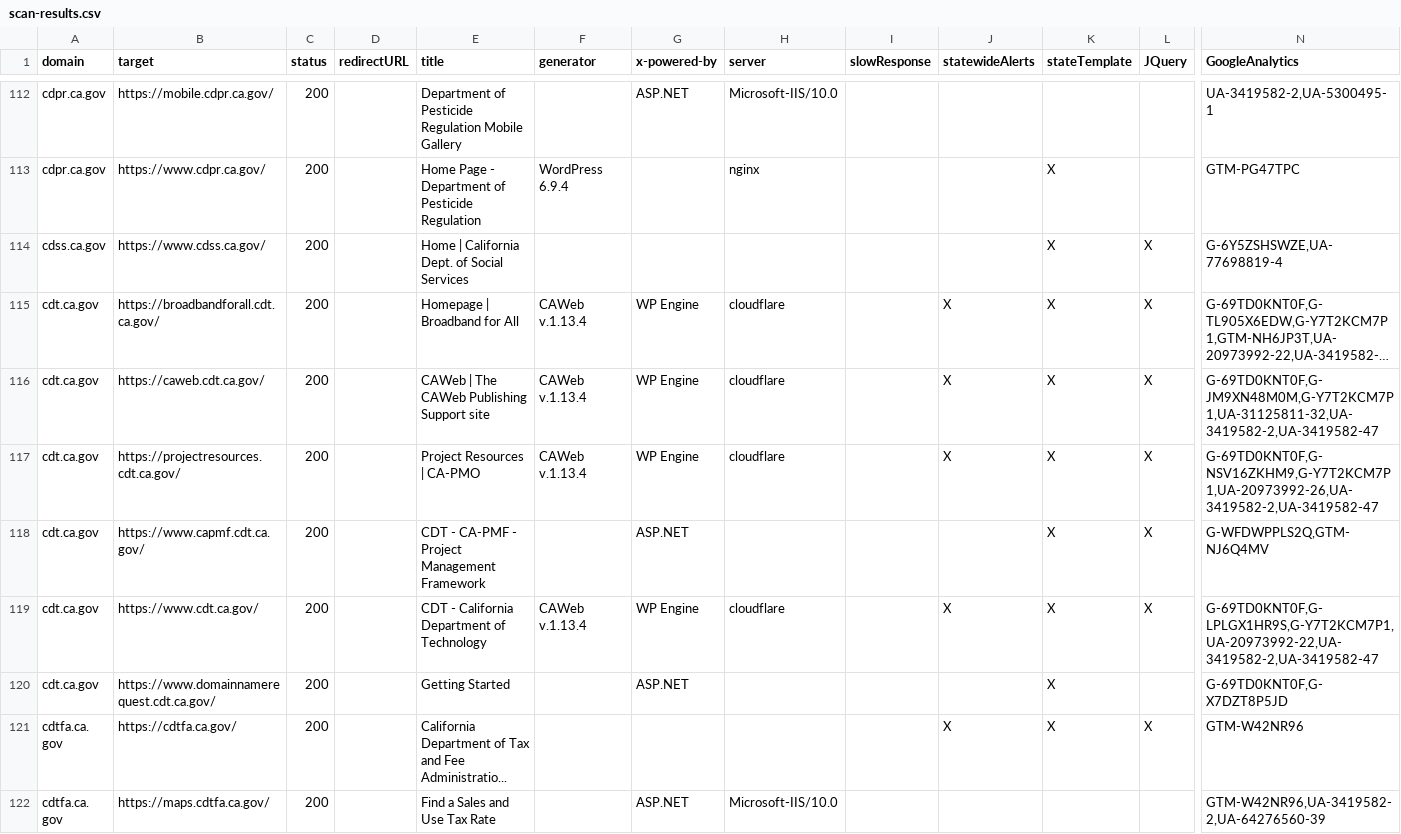
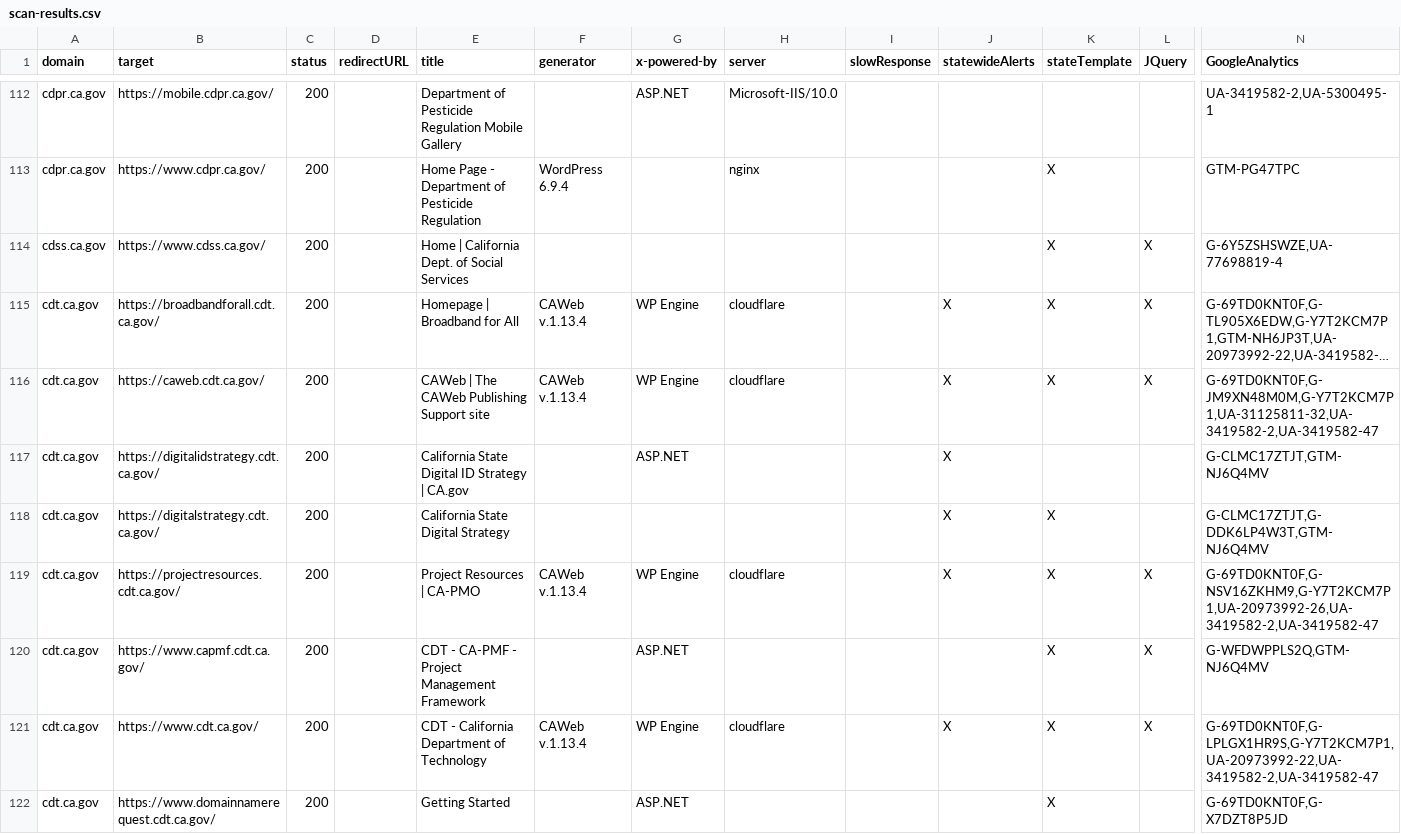
Before and after one commit to carterm/scan-url, a CSV file: publish/scan-results.csv, drawn as a sheet; only a part is shown, gaps mark what is left out; the shorter side is filled out with more unchanged rows; long unchanged cells end in …; rows hold the shown columns only; the diff covers the shown part only; the diff names each change by its address in the sheet, - before the commit and + after, or states it on an @@ line.

Commit message:
New pages

```diff
--- a/publish/scan-results.csv
+++ b/publish/scan-results.csv
+row 117: cdt.ca.gov | https://digitalidstrategy.cdt.ca.gov/ | 200 |  | California State Digital ID Strategy | CA.gov |  | ASP.NET |  |  | X |  |  | G-CLMC17ZTJT,GTM-NJ6Q4MV
+row 118: cdt.ca.gov | https://digitalstrategy.cdt.ca.gov/ | 200 |  | California State Digital Strategy |  |  |  |  | X | X |  | G-CLMC17ZTJT,G-DDK6LP4W3T,GTM-NJ6Q4MV
```
Also changed, not shown: 1 added row and 7 edited cells elsewhere in this file.
